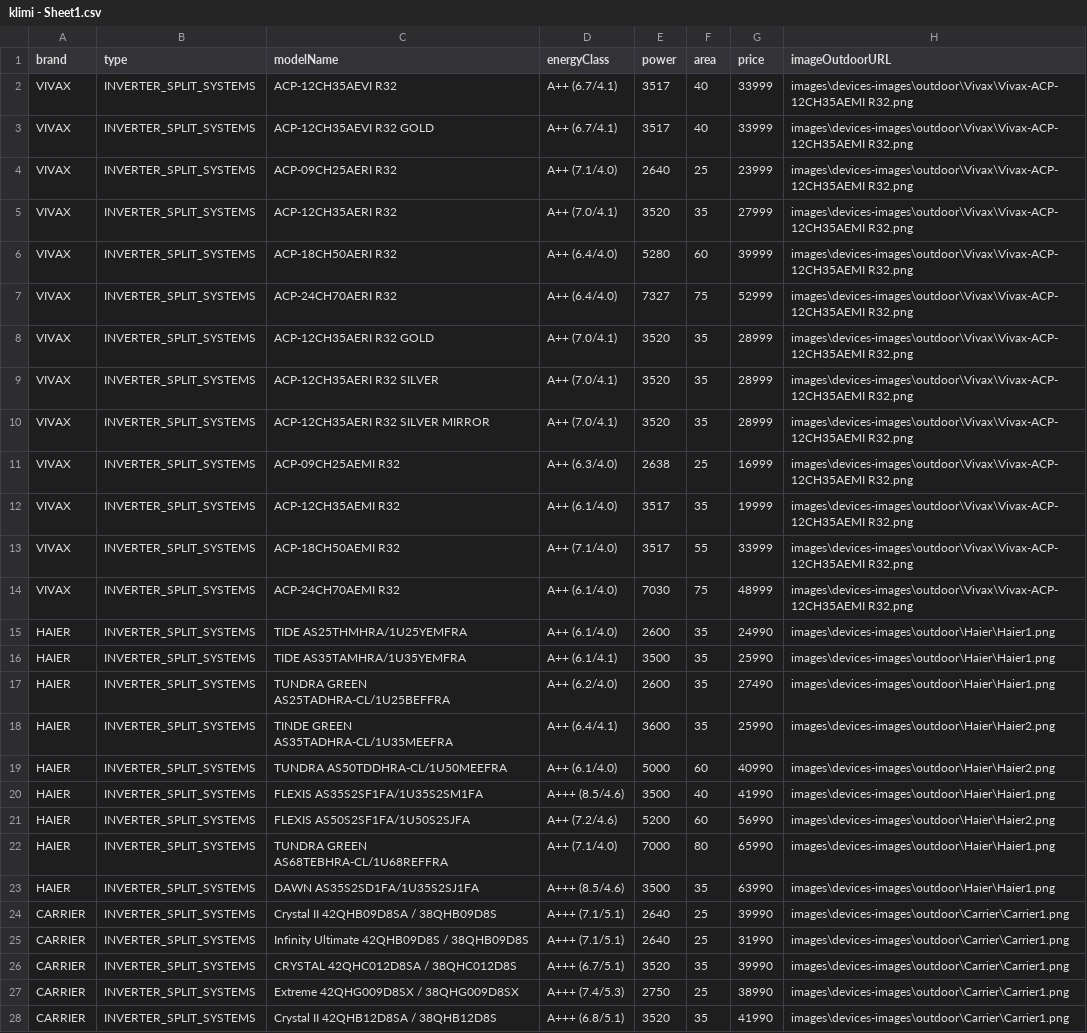
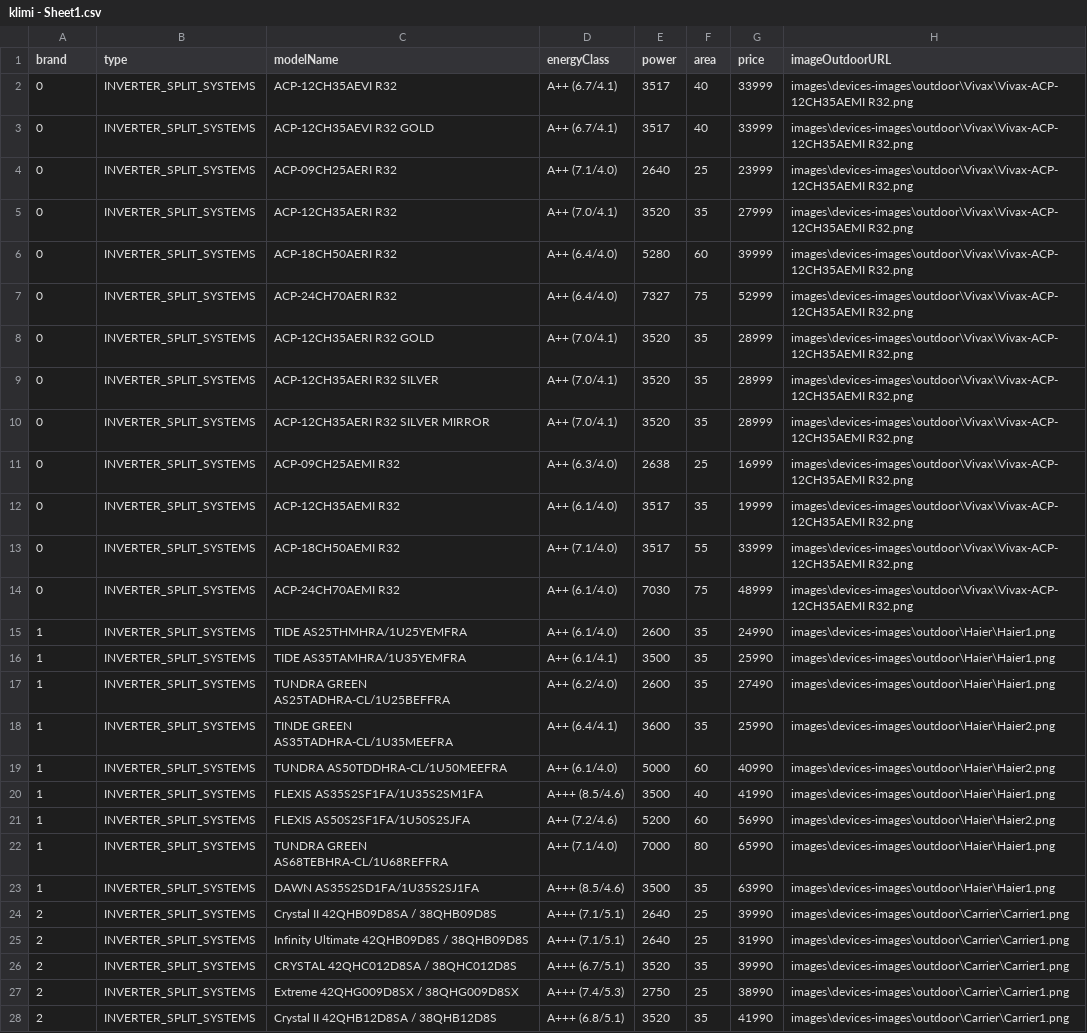
Before and after one commit to MarioStojcevski/klimasistemi-backend, a CSV file: src/main/resources/klimi - Sheet1.csv, drawn as a sheet; only a part is shown; the diff covers the shown part only; the diff names each change by its address in the sheet, - before the commit and + after, or states it on an @@ line.

```diff
--- a/src/main/resources/klimi - Sheet1.csv
+++ b/src/main/resources/klimi - Sheet1.csv
-A2:A14 (brand): VIVAX
+A2:A14 (brand): 0
-A15:A23 (brand): HAIER
+A15:A23 (brand): 1
-A24:A28 (brand): CARRIER
+A24:A28 (brand): 2
```
Also changed, not shown: 22 edited cells elsewhere in this file, 2 other files.
